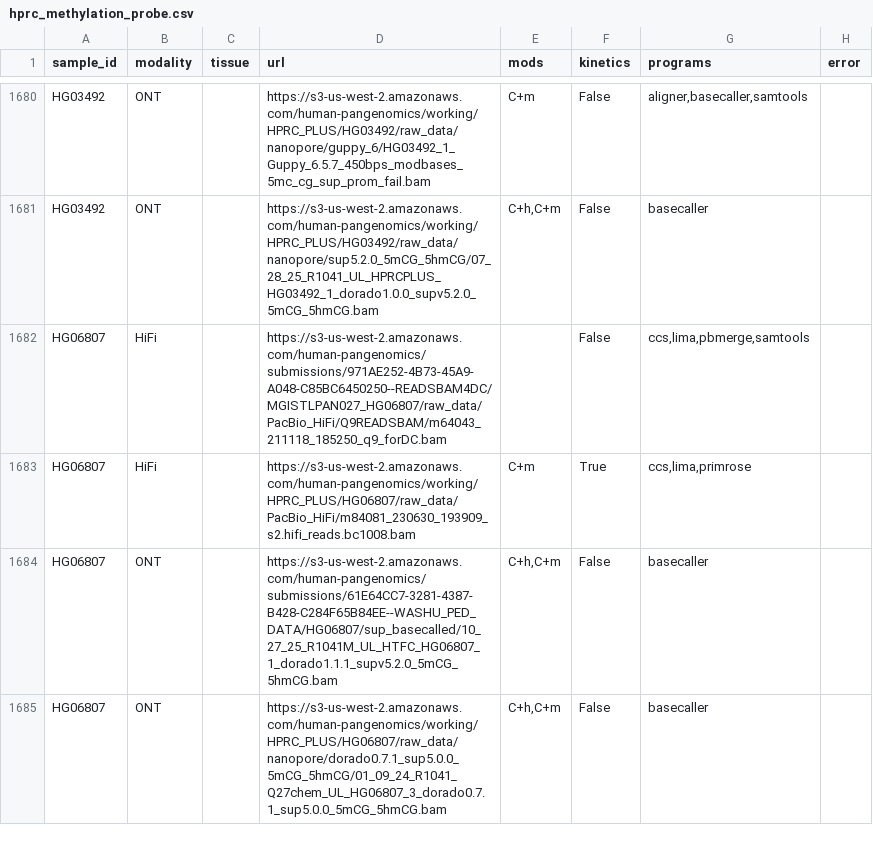
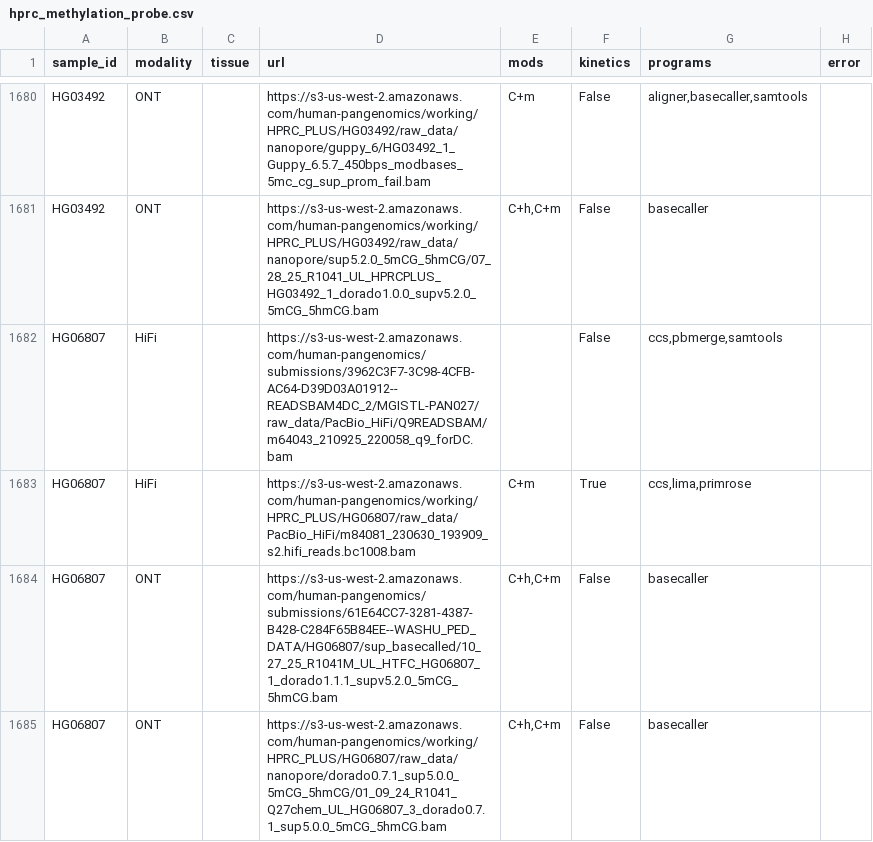
Before and after one commit to TomoyaKanno/pangenome-data-catalog, a CSV file: hprc/data/hprc_methylation_probe.csv, drawn as a sheet; only a part is shown, gaps mark what is left out; the diff covers the shown part only.

```diff
--- a/hprc/data/hprc_methylation_probe.csv
+++ b/hprc/data/hprc_methylation_probe.csv
@@ -1681,3 +1681,3 @@ HG03492,ONT,,https://s3-us-west-2.amazonaws.com/human-pangenomics/working/HPRC_P
 HG03492,ONT,,https://s3-us-west-2.amazonaws.com/human-pangenomics/working/HPRC_PLUS/HG03492/raw_data/nanopore/sup5.2.0_5mCG_5hmCG/07_28_25_R1041_UL_HPRCPLUS_HG03492_1_dorado1.0.0_supv5.2.0_5mCG_5hmCG.bam,"C+h,C+m",False,basecaller,
-HG06807,HiFi,,https://s3-us-west-2.amazonaws.com/human-pangenomics/submissions/971AE252-4B73-45A9-A048-C85BC6450250--READSBAM4DC/MGISTLPAN027_HG06807/raw_data/PacBio_HiFi/Q9READSBAM/m64043_211118_185250_q9_forDC.bam,,False,"ccs,lima,pbmerge,samtools",
+HG06807,HiFi,,https://s3-us-west-2.amazonaws.com/human-pangenomics/submissions/3962C3F7-3C98-4CFB-AC64-D39D03A01912--READSBAM4DC_2/MGISTL-PAN027/raw_data/PacBio_HiFi/Q9READSBAM/m64043_210925_220058_q9_forDC.bam,,False,"ccs,pbmerge,samtools",
 HG06807,HiFi,,https://s3-us-west-2.amazonaws.com/human-pangenomics/working/HPRC_PLUS/HG06807/raw_data/PacBio_HiFi/m84081_230630_193909_s2.hifi_reads.bc1008.bam,C+m,True,"ccs,lima,primrose",
```
Also changed, not shown: 17 added rows elsewhere in this file, hprc/data/hprc_sample_modality_matrix.csv, 37 other files.
